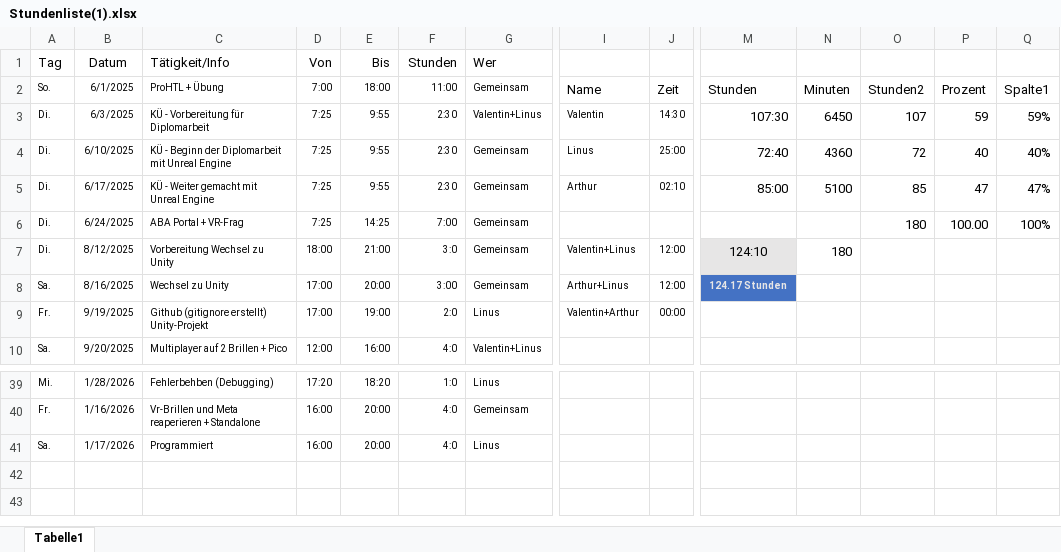
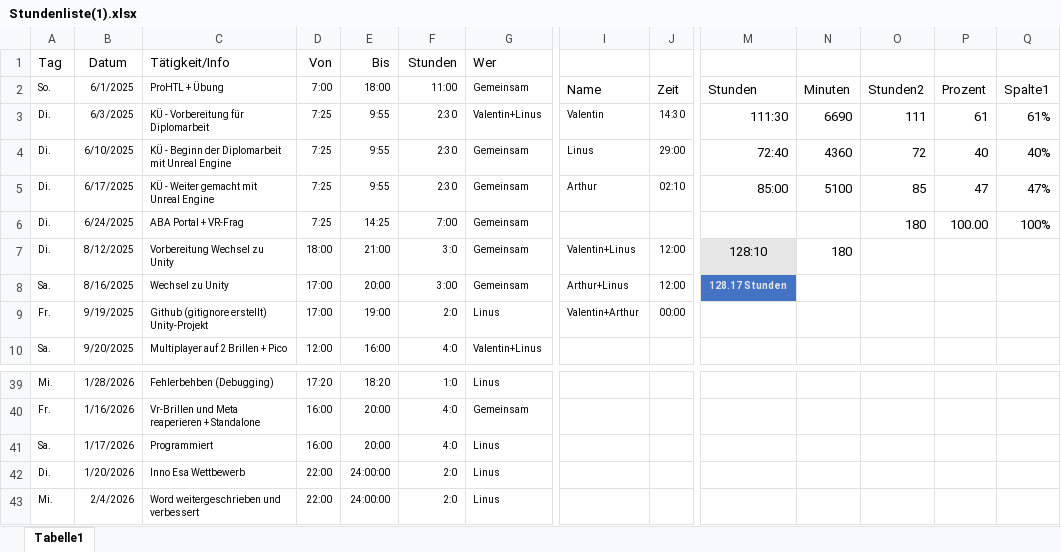
Before and after one commit to Erfinder7/Diplomarbeit_VR_2025, an Excel workbook: Stundenliste(1).xlsx, sheet Tabelle1, drawn as a sheet; only a part is shown, gaps mark what is left out; values as stored, in another font and other column widths than the file's, no borders; charts and pictures and table styles not drawn; rows hold the shown columns only; the diff names each change by its address in the sheet, - before the commit and + after, or states it on an @@ line.

Commit message:
Update Stundenliste

```diff
--- a/Stundenliste(1).xlsx (sheet Tabelle1)
+++ b/Stundenliste(1).xlsx (sheet Tabelle1)
-M3: 107:30
+M3: 111:30
-N3: 6450
+N3: 6690
-O3: 107
+O3: 111
-P3: 59
+P3: 61
-Q3: 59%
+Q3: 61%
-J4: 25:00
+J4: 29:00
-M7: 124:10
+M7: 128:10
-M8: 124.17 Stunden
+M8: 128.17 Stunden
+row 42: Di. | 1/20/2026 | Inno Esa Wettbewerb | 22:00 | 24:00:00 | 2:0 | Linus
+row 43: Mi. | 2/4/2026 | Word weitergeschrieben und verbessert | 22:00 | 24:00:00 | 2:0 | Linus
```
Also changed, not shown: charts or pictures.
